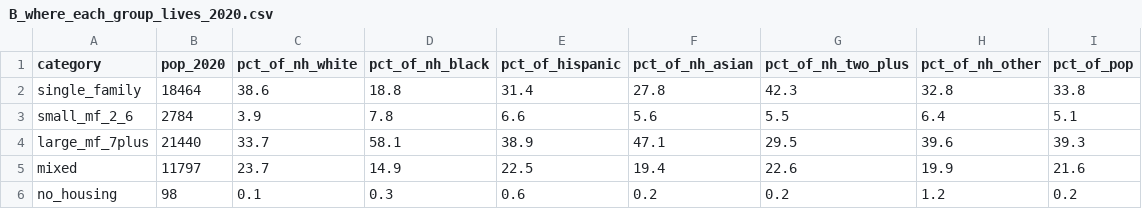
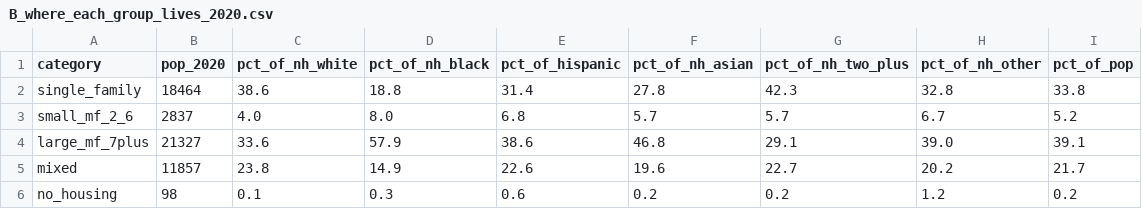
Before and after one commit to jvanderberg/op-block-typology, a CSV file: outputs/tables/B_where_each_group_lives_2020.csv, drawn as a sheet.

```diff
--- a/outputs/tables/B_where_each_group_lives_2020.csv
+++ b/outputs/tables/B_where_each_group_lives_2020.csv
@@ -2,5 +2,5 @@ category,pop_2020,pct_of_nh_white,pct_of_nh_black,pct_of_hispanic,pct_of_nh_asia
 single_family,18464,38.6,18.8,31.4,27.8,42.3,32.8,33.8
-small_mf_2_6,2784,3.9,7.8,6.6,5.6,5.5,6.4,5.1
-large_mf_7plus,21440,33.7,58.1,38.9,47.1,29.5,39.6,39.3
-mixed,11797,23.7,14.9,22.5,19.4,22.6,19.9,21.6
+small_mf_2_6,2837,4.0,8.0,6.8,5.7,5.7,6.7,5.2
+large_mf_7plus,21327,33.6,57.9,38.6,46.8,29.1,39.0,39.1
+mixed,11857,23.8,14.9,22.6,19.6,22.7,20.2,21.7
 no_housing,98,0.1,0.3,0.6,0.2,0.2,1.2,0.2
```
Also changed, not shown: data/interim/s05_blockgroups.csv, data/interim/s05_blocks.csv, 57 other files.
